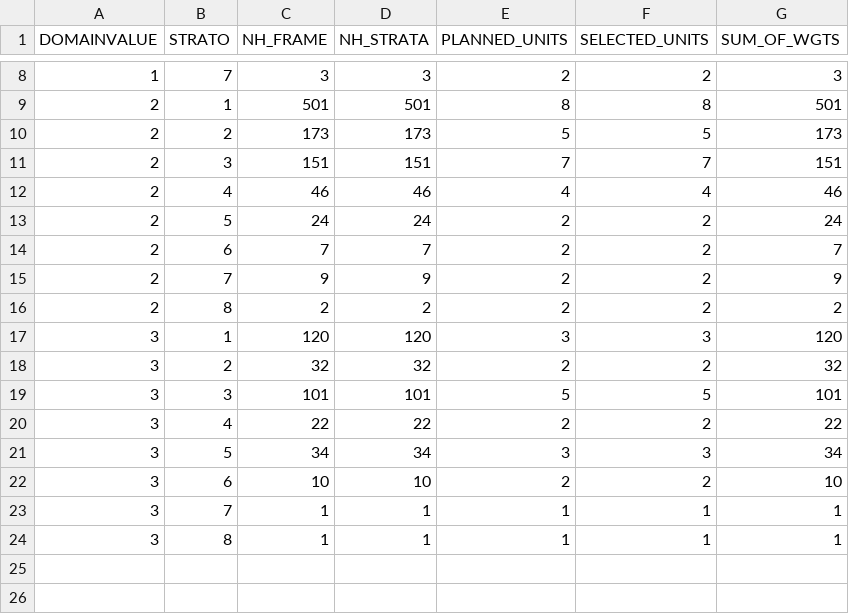
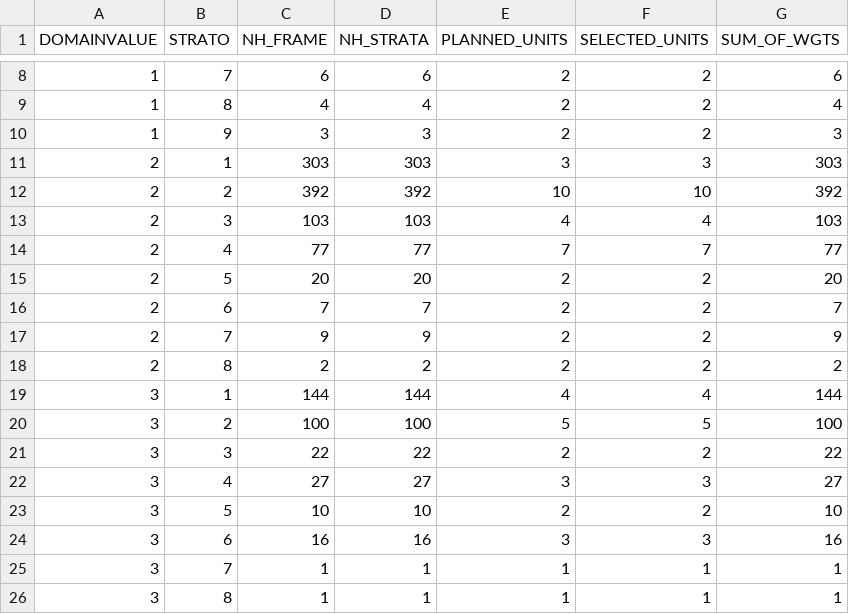
Before and after one commit to barcaroli/SamplingStrata, a CSV file: vignettes/output/sampling_check.csv, drawn as a sheet; only a part is shown, gaps mark what is left out; the diff covers the shown part only.

```diff
--- a/vignettes/output/sampling_check.csv
+++ b/vignettes/output/sampling_check.csv
@@ -8,7 +8,9 @@ DOMAINVALUE,STRATO,NH_FRAME,NH_STRATA,PLANNED_UNITS,SELECTED_UNITS,SUM_OF_WGTS
-1,7,3,3,2,2,3
-2,1,501,501,8,8,501
-2,2,173,173,5,5,173
-2,3,151,151,7,7,151
-2,4,46,46,4,4,46
-2,5,24,24,2,2,24
+1,7,6,6,2,2,6
+1,8,4,4,2,2,4
+1,9,3,3,2,2,3
+2,1,303,303,3,3,303
+2,2,392,392,10,10,392
+2,3,103,103,4,4,103
+2,4,77,77,7,7,77
+2,5,20,20,2,2,20
 2,6,7,7,2,2,7
@@ -16,8 +18,8 @@ DOMAINVALUE,STRATO,NH_FRAME,NH_STRATA,PLANNED_UNITS,SELECTED_UNITS,SUM_OF_WGTS
 2,8,2,2,2,2,2
-3,1,120,120,3,3,120
-3,2,32,32,2,2,32
-3,3,101,101,5,5,101
-3,4,22,22,2,2,22
-3,5,34,34,3,3,34
-3,6,10,10,2,2,10
+3,1,144,144,4,4,144
+3,2,100,100,5,5,100
+3,3,22,22,2,2,22
+3,4,27,27,3,3,27
+3,5,10,10,2,2,10
+3,6,16,16,3,3,16
 3,7,1,1,1,1,1
```
Also changed, not shown: 3 added rows, 3 removed rows and 9 edited cells elsewhere in this file, vignettes/output/sample.csv, 40 other files.
